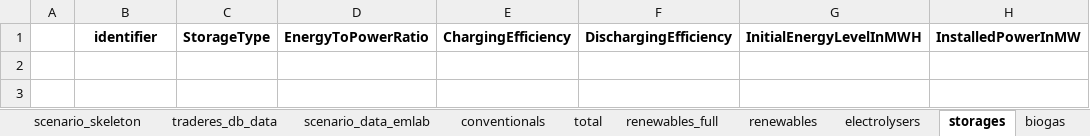
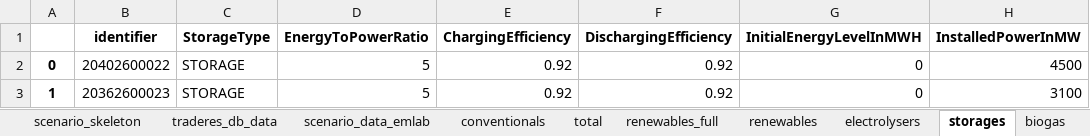
Before and after one commit to TradeRES/toolbox-amiris-emlab, an Excel workbook: amiris_workflow/amiris_data_structure.xlsx, sheet storages, drawn as a sheet; values as stored, in another font and other column widths than the file's, no borders; the diff names each change by its address in the sheet, - before the commit and + after, or states it on an @@ line.

```diff
--- a/amiris_workflow/amiris_data_structure.xlsx (sheet storages)
+++ b/amiris_workflow/amiris_data_structure.xlsx (sheet storages)
+row 2: 0 | 20402600022 | STORAGE | 5 | 0.92 | 0.92 | 0 | 4500
+row 3: 1 | 20362600023 | STORAGE | 5 | 0.92 | 0.92 | 0 | 3100
```
Also changed, not shown: sheet renewables, sheet conventionals, sheet total, sheet times, sheet electrolysers, sheet scenario_data_emlab, data/competes_ENTSOE/monthly_H2_heat_demand.xlsx, data/exported_Traderes.xlsx, 10 other files.
